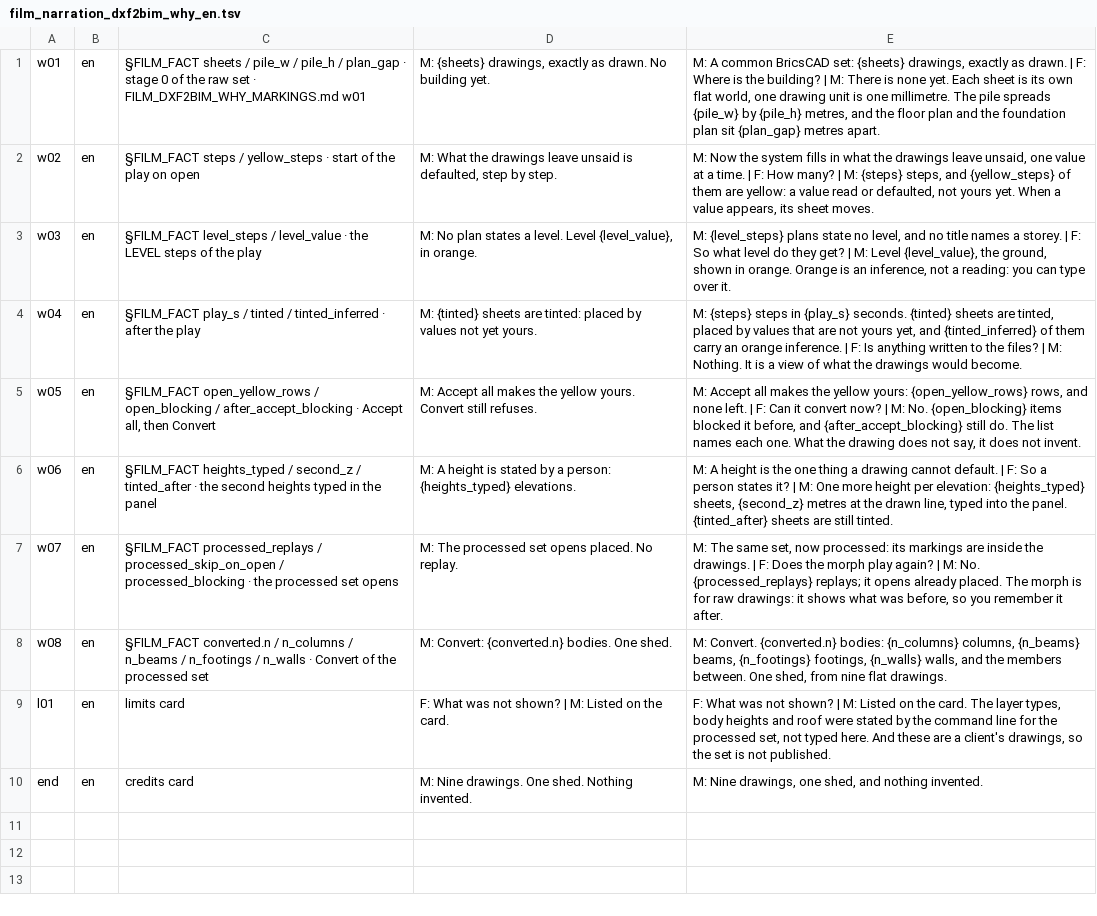
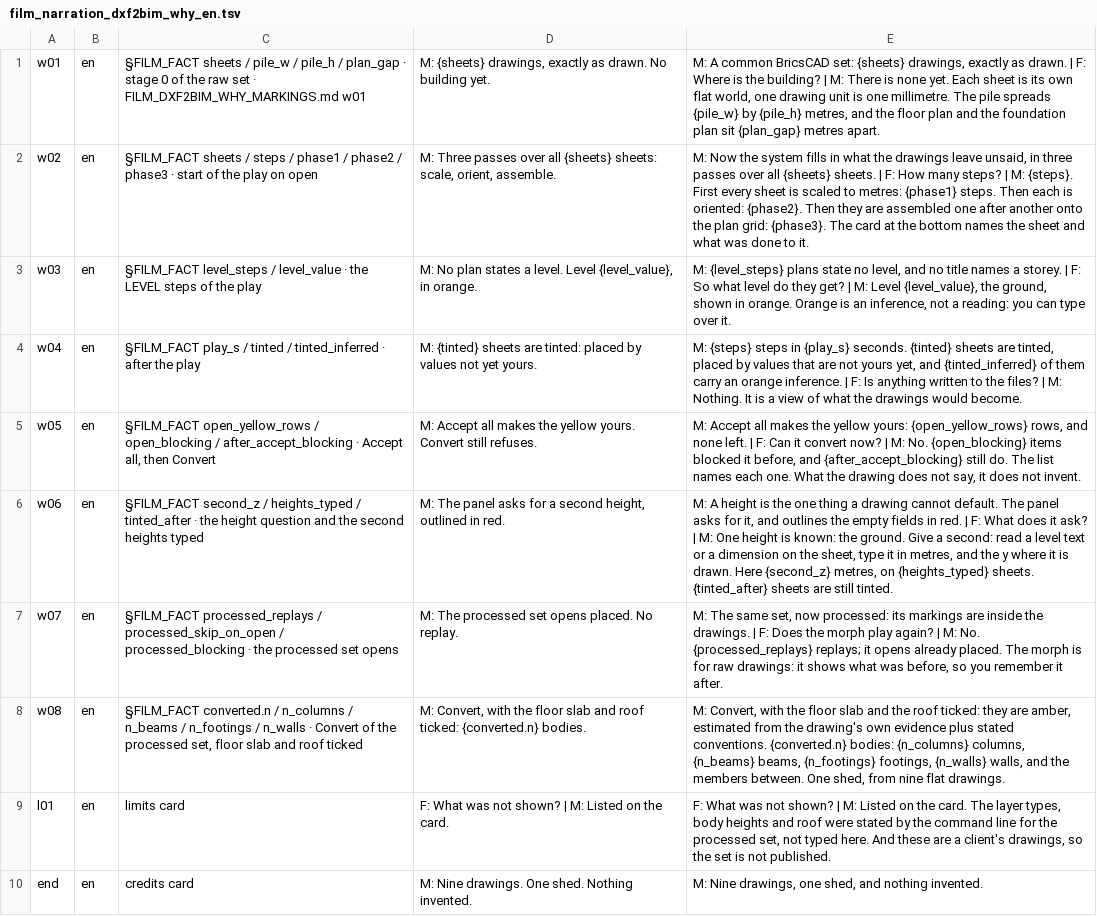
Before and after one commit to red1oon/bim-ootb, a TSV file: prompts/film_narration_dxf2bim_why_en.tsv, drawn as a sheet.

```diff
--- a/prompts/film_narration_dxf2bim_why_en.tsv
+++ b/prompts/film_narration_dxf2bim_why_en.tsv
@@ -1,3 +1,3 @@
 w01	en	§FILM_FACT sheets / pile_w / pile_h / plan_gap · stage 0 of the raw set · FILM_DXF2BIM_WHY_MARKINGS.md w01	M: {sheets} drawings, exactly as drawn. No building yet.	M: A common BricsCAD set: {sheets} drawings, exactly as drawn. | F: Where is the building? | M: There is none yet. Each sheet is its own flat world, one drawing unit is one millimetre. The pile spreads {pile_w} by {pile_h} metres, and the floor plan and the foundation plan sit {plan_gap} metres apart.
-w02	en	§FILM_FACT steps / yellow_steps · start of the play on open	M: What the drawings leave unsaid is defaulted, step by step.	M: Now the system fills in what the drawings leave unsaid, one value at a time. | F: How many? | M: {steps} steps, and {yellow_steps} of them are yellow: a value read or defaulted, not yours yet. When a value appears, its sheet moves.
+w02	en	§FILM_FACT sheets / steps / phase1 / phase2 / phase3 · start of the play on open	M: Three passes over all {sheets} sheets: scale, orient, assemble.	M: Now the system fills in what the drawings leave unsaid, in three passes over all {sheets} sheets. | F: How many steps? | M: {steps}. First every sheet is scaled to metres: {phase1} steps. Then each is oriented: {phase2}. Then they are assembled one after another onto the plan grid: {phase3}. The card at the bottom names the sheet and what was done to it.
 w03	en	§FILM_FACT level_steps / level_value · the LEVEL steps of the play	M: No plan states a level. Level {level_value}, in orange.	M: {level_steps} plans state no level, and no title names a storey. | F: So what level do they get? | M: Level {level_value}, the ground, shown in orange. Orange is an inference, not a reading: you can type over it.
@@ -5,5 +5,5 @@ w04	en	§FILM_FACT play_s / tinted / tinted_inferred · after the play	M: {tinte
 w05	en	§FILM_FACT open_yellow_rows / open_blocking / after_accept_blocking · Accept all, then Convert	M: Accept all makes the yellow yours. Convert still refuses.	M: Accept all makes the yellow yours: {open_yellow_rows} rows, and none left. | F: Can it convert now? | M: No. {open_blocking} items blocked it before, and {after_accept_blocking} still do. The list names each one. What the drawing does not say, it does not invent.
-w06	en	§FILM_FACT heights_typed / second_z / tinted_after · the second heights typed in the panel	M: A height is stated by a person: {heights_typed} elevations.	M: A height is the one thing a drawing cannot default. | F: So a person states it? | M: One more height per elevation: {heights_typed} sheets, {second_z} metres at the drawn line, typed into the panel. {tinted_after} sheets are still tinted.
+w06	en	§FILM_FACT second_z / heights_typed / tinted_after · the height question and the second heights typed	M: The panel asks for a second height, outlined in red.	M: A height is the one thing a drawing cannot default. The panel asks for it, and outlines the empty fields in red. | F: What does it ask? | M: One height is known: the ground. Give a second: read a level text or a dimension on the sheet, type it in metres, and the y where it is drawn. Here {second_z} metres, on {heights_typed} sheets. {tinted_after} sheets are still tinted.
 w07	en	§FILM_FACT processed_replays / processed_skip_on_open / processed_blocking · the processed set opens	M: The processed set opens placed. No replay.	M: The same set, now processed: its markings are inside the drawings. | F: Does the morph play again? | M: No. {processed_replays} replays; it opens already placed. The morph is for raw drawings: it shows what was before, so you remember it after.
-w08	en	§FILM_FACT converted.n / n_columns / n_beams / n_footings / n_walls · Convert of the processed set	M: Convert: {converted.n} bodies. One shed.	M: Convert. {converted.n} bodies: {n_columns} columns, {n_beams} beams, {n_footings} footings, {n_walls} walls, and the members between. One shed, from nine flat drawings.
+w08	en	§FILM_FACT converted.n / n_columns / n_beams / n_footings / n_walls · Convert of the processed set, floor slab and roof ticked	M: Convert, with the floor slab and roof ticked: {converted.n} bodies.	M: Convert, with the floor slab and the roof ticked: they are amber, estimated from the drawing's own evidence plus stated conventions. {converted.n} bodies: {n_columns} columns, {n_beams} beams, {n_footings} footings, {n_walls} walls, and the members between. One shed, from nine flat drawings.
 l01	en	limits card	F: What was not shown? | M: Listed on the card.	F: What was not shown? | M: Listed on the card. The layer types, body heights and roof were stated by the command line for the processed set, not typed here. And these are a client's drawings, so the set is not published.
```
Also changed, not shown: 5 other files.
